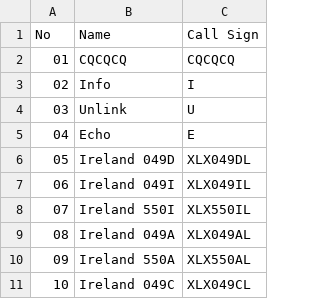
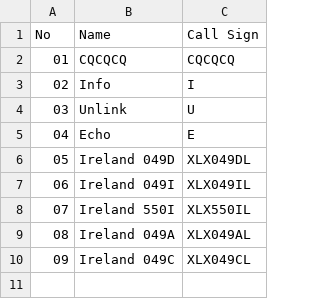
Before and after one commit to Gruppio/DStar-Reflectors, a CSV file: UR_CALLS/IE.csv, drawn as a sheet; removed rows and columns are numbered as before the commit, all else as after; the diff names each change by its address in the sheet, - before the commit and + after, or states it on an @@ line.

```diff
--- a/UR_CALLS/IE.csv
+++ b/UR_CALLS/IE.csv
-row 10: 09 | Ireland 550A | XLX550AL
@@ column A (No) renumbered from row 10 down @@
```
Also changed, not shown: UR_CALLS/AT.csv, UR_CALLS/BE.csv, 29 other files.
